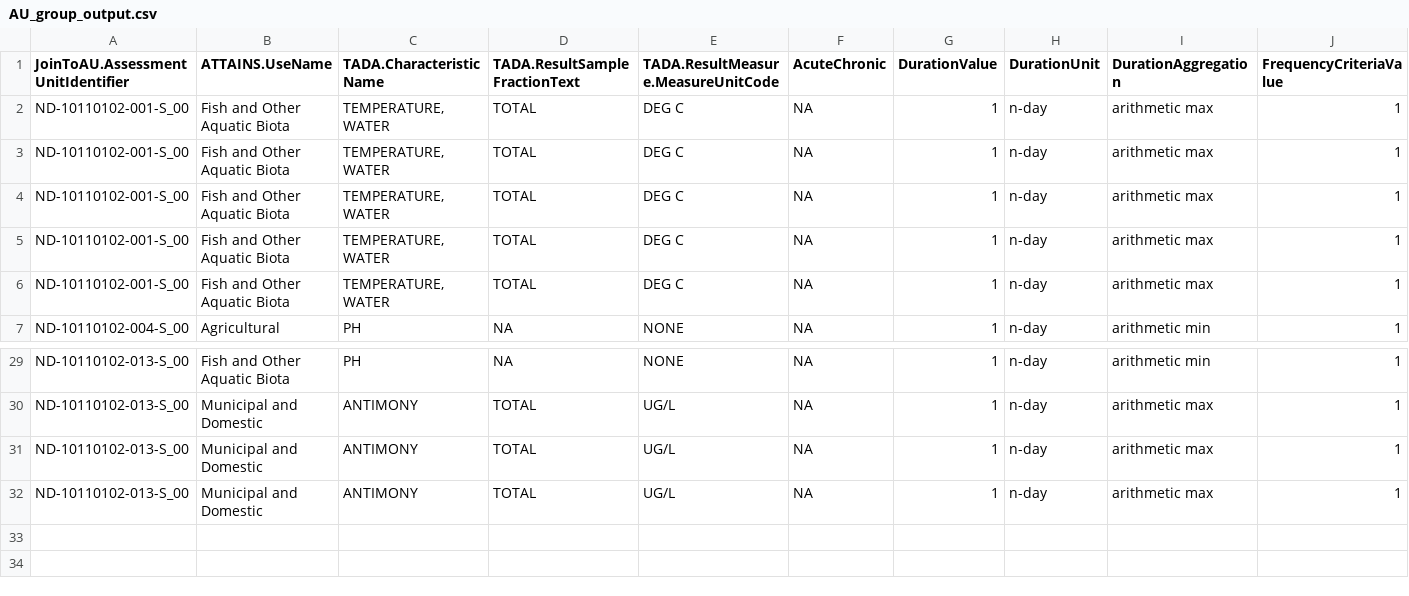
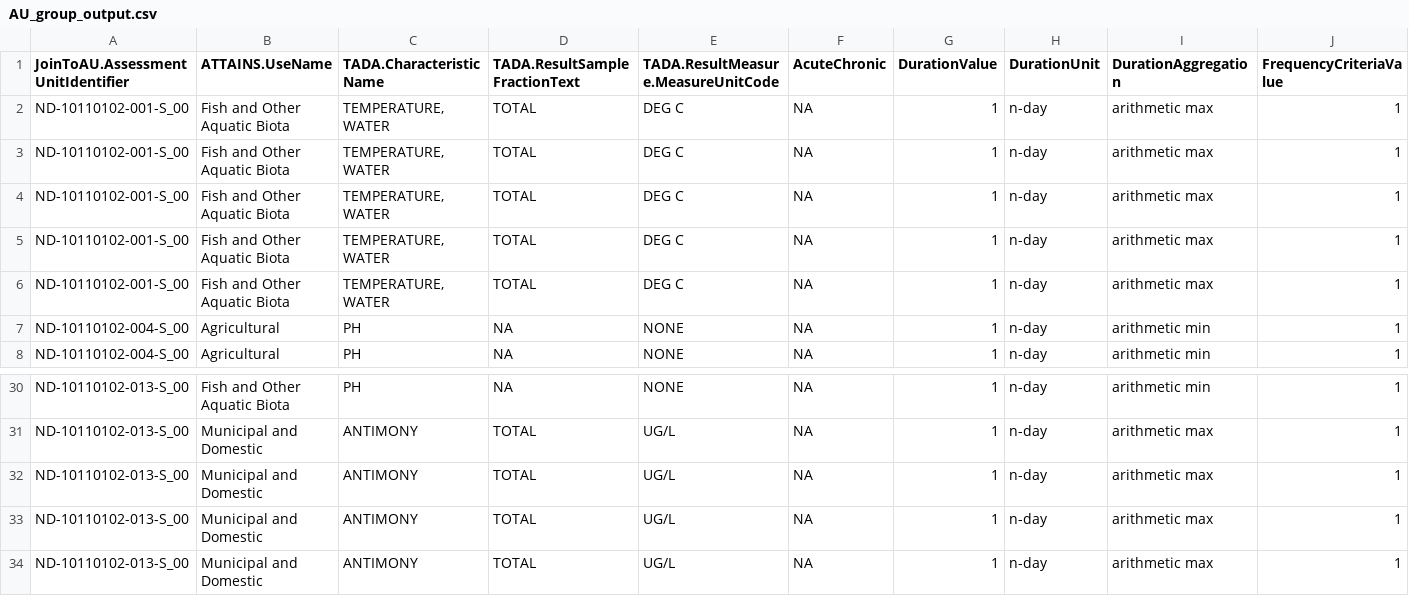
Before and after one commit to USEPA/TADAShinyAnalyze, a CSV file: dev/Analysis_Code/AU_group_output.csv, drawn as a sheet; only a part is shown, gaps mark what is left out; rows hold the shown columns only; the diff names each change by its address in the sheet, - before the commit and + after, or states it on an @@ line.

```diff
--- a/dev/Analysis_Code/AU_group_output.csv
+++ b/dev/Analysis_Code/AU_group_output.csv
+row 7: ND-10110102-004-S_00 | Agricultural | PH | NA | NONE | NA | 1 | n-day | arithmetic min | 1
+row 33: ND-10110102-013-S_00 | Municipal and Domestic | ANTIMONY | TOTAL | UG/L | NA | 1 | n-day | arithmetic max | 1
```
Also changed, not shown: dev/Analysis_Code/Example_boxplot_Input_Simple.csv, 13 other files.
